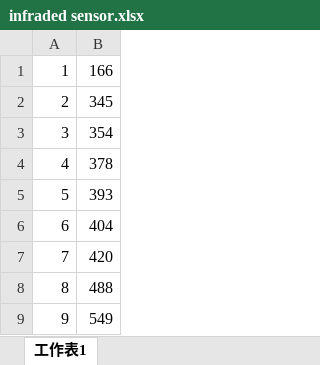
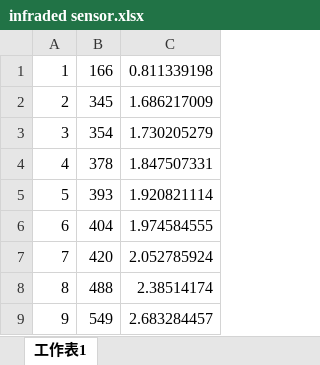
Before and after one commit to KDLIN4040/K-LIN, an Excel workbook: K-LIN/報告用/sensor/infraded sensor.xlsx, sheet 工作表1, drawn as a sheet; only a part is shown; values as stored, in another font and other column widths than the file's, no borders; charts and pictures not drawn; the diff names each change by its address in the sheet, - before the commit and + after, or states it on an @@ line.

Commit message:
excel

```diff
--- a/K-LIN/報告用/sensor/infraded sensor.xlsx (sheet 工作表1)
+++ b/K-LIN/報告用/sensor/infraded sensor.xlsx (sheet 工作表1)
+column C, rows 1-9: 0.811339198 | 1.686217009 | 1.730205279 | 1.847507331 | 1.920821114 | 1.974584555 | 2.052785924 | 2.38514174 | 2.683284457
```
Also changed, not shown: charts or pictures.
